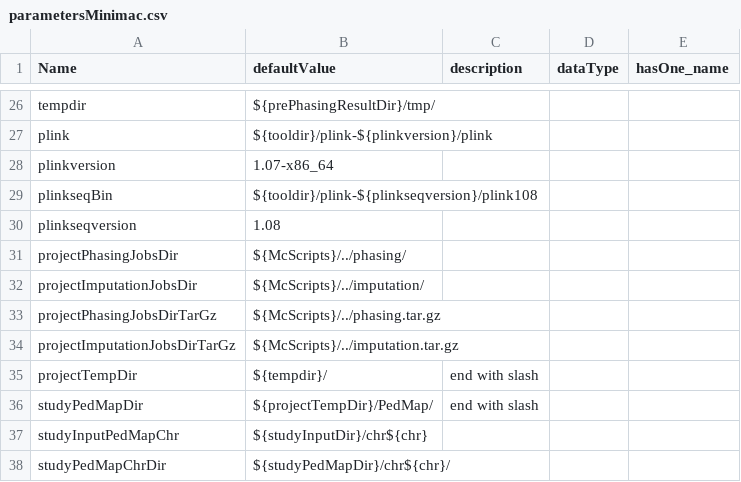
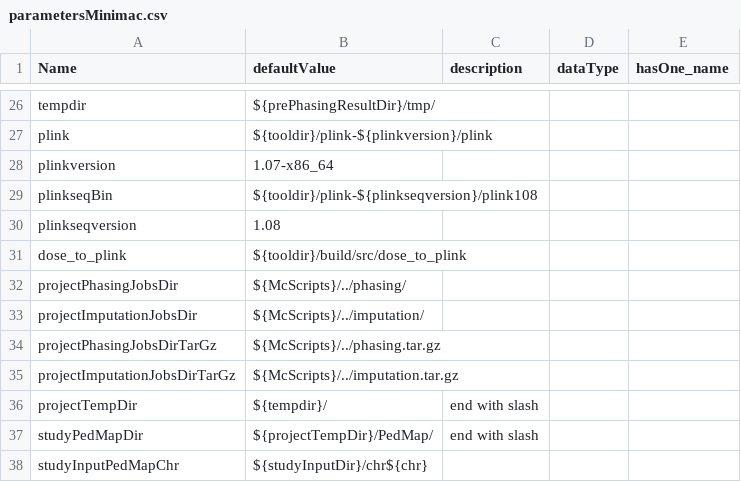
Before and after one commit to molgenis/molgenis-pipelines, a CSV file: compute4/Imputation_minimac/parametersMinimac.csv, drawn as a sheet; only a part is shown, gaps mark what is left out; the shorter side is filled out with more unchanged rows; the diff names each change by its address in the sheet, - before the commit and + after, or states it on an @@ line.

Commit message:
merge imputation dose files

```diff
--- a/compute4/Imputation_minimac/parametersMinimac.csv
+++ b/compute4/Imputation_minimac/parametersMinimac.csv
+row 31: dose_to_plink | ${tooldir}/build/src/dose_to_plink
```
Also changed, not shown: 2 other files.
